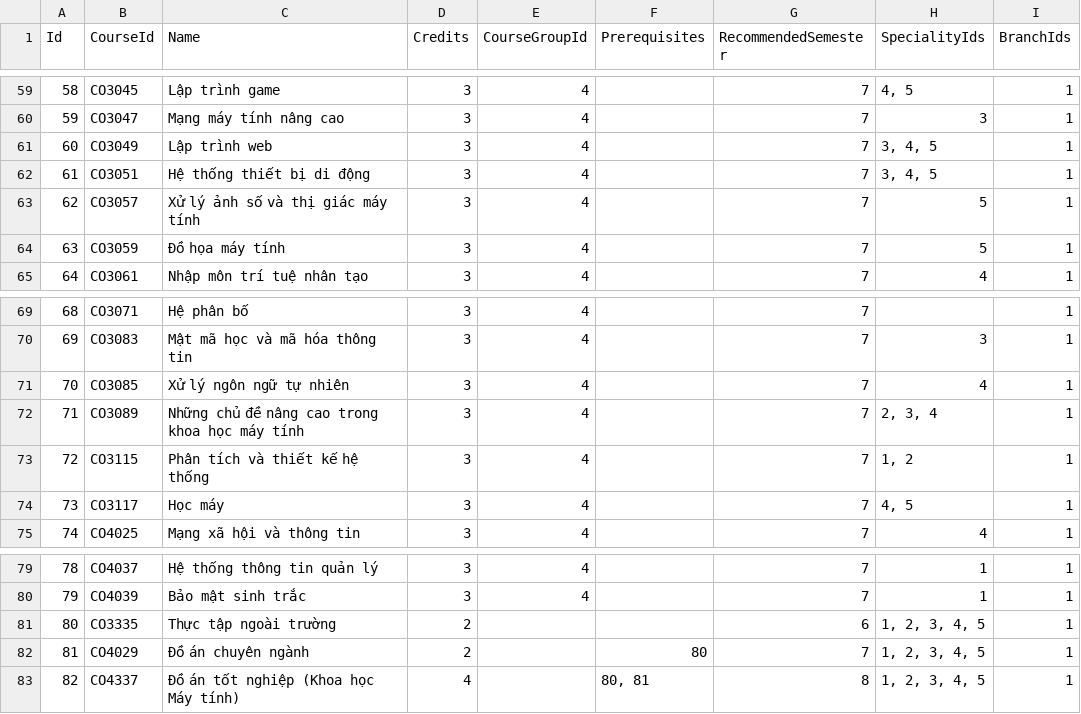
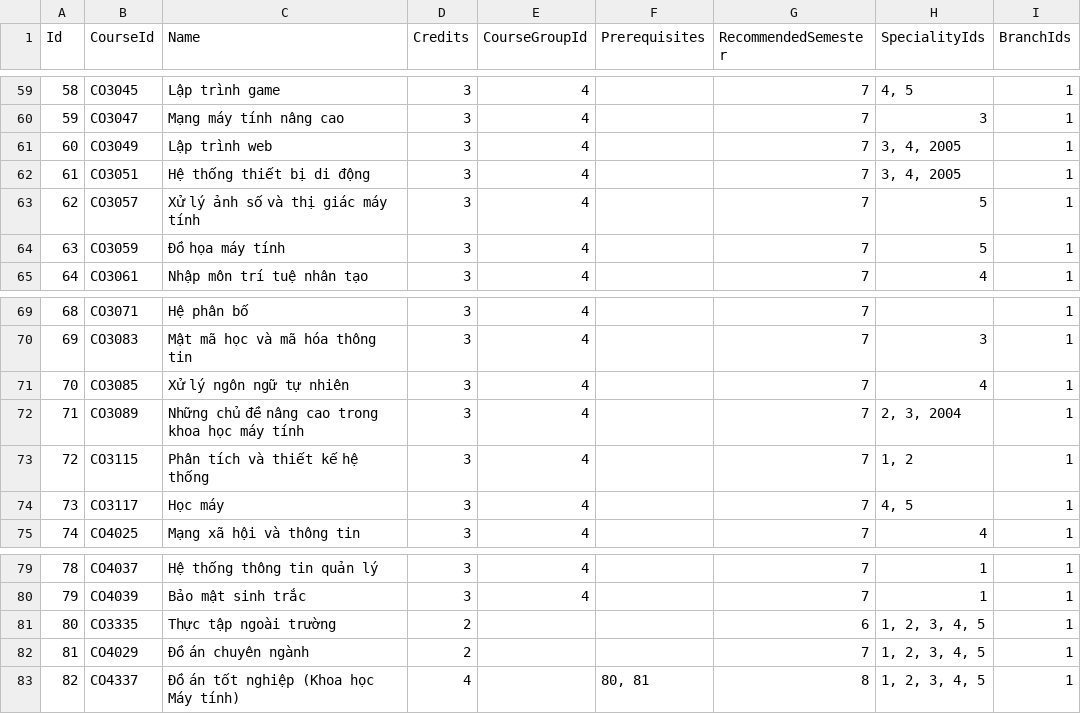
Before and after one commit to ThinhTranCSE/EducationTech, a CSV file: Courses.csv, drawn as a sheet; only a part is shown, gaps mark what is left out.

```diff
--- a/Courses.csv
+++ b/Courses.csv
@@ -60,4 +60,4 @@ Id,CourseId,Name,Credits,CourseGroupId,Prerequisites,RecommendedSemester,Special
 59,CO3047,Mạng máy tính nâng cao,3,4,,7,3,1
-60,CO3049,Lập trình web,3,4,,7,"3, 4, 5",1
-61,CO3051,Hệ thống thiết bị di động,3,4,,7,"3, 4, 5",1
+60,CO3049,Lập trình web,3,4,,7,"3, 4, 2005",1
+61,CO3051,Hệ thống thiết bị di động,3,4,,7,"3, 4, 2005",1
 62,CO3057,Xử lý ảnh số và thị giác máy tính,3,4,,7,5,1
@@ -71,3 +71,3 @@ Id,CourseId,Name,Credits,CourseGroupId,Prerequisites,RecommendedSemester,Special
 70,CO3085,Xử lý ngôn ngữ tự nhiên,3,4,,7,4,1
-71,CO3089,Những chủ đề nâng cao trong khoa học máy tính,3,4,,7,"2, 3, 4",1
+71,CO3089,Những chủ đề nâng cao trong khoa học máy tính,3,4,,7,"2, 3, 2004",1
 72,CO3115,Phân tích và thiết kế hệ thống,3,4,,7,"1, 2",1
@@ -81,3 +81,3 @@ Id,CourseId,Name,Credits,CourseGroupId,Prerequisites,RecommendedSemester,Special
 80,CO3335,Thực tập ngoài trường,2,,,6,"1, 2, 3, 4, 5",1
-81,CO4029,Đồ án chuyên ngành,2,,80,7,"1, 2, 3, 4, 5",1
+81,CO4029,Đồ án chuyên ngành,2,,,7,"1, 2, 3, 4, 5",1
 82,CO4337,Đồ án tốt nghiệp (Khoa học Máy tính),4,,"80, 81",8,"1, 2, 3, 4, 5",1
```
Also changed, not shown: 1 other file.
